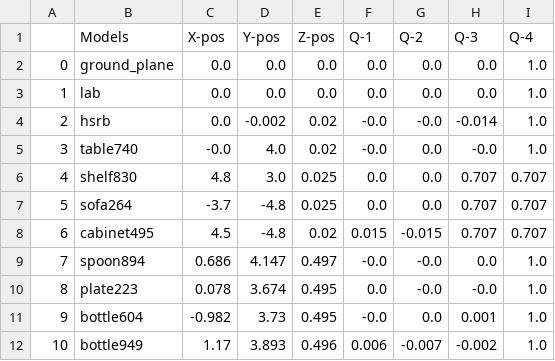
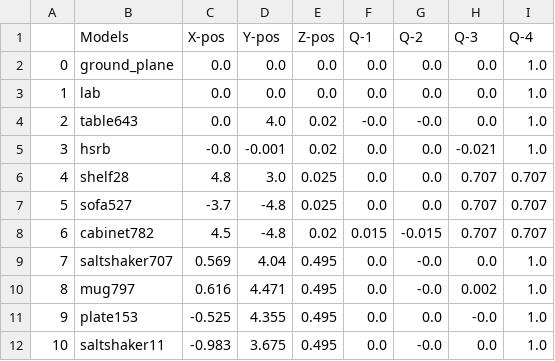
Before and after one commit to SOHAIL1996/Automatic_Test_Generation_For_Robot_Self_Examination, a CSV file: src/logger/logs/start_up_logs.csv, drawn as a sheet; only a part is shown; the diff covers the shown part only.

```diff
--- a/src/logger/logs/start_up_logs.csv
+++ b/src/logger/logs/start_up_logs.csv
@@ -3,10 +3,10 @@
 1,lab,0.0,0.0,0.0,0.0,0.0,0.0,1.0
-2,hsrb,0.0,-0.002,0.02,-0.0,-0.0,-0.014,1.0
-3,table740,-0.0,4.0,0.02,-0.0,0.0,-0.0,1.0
-4,shelf830,4.8,3.0,0.025,0.0,0.0,0.707,0.707
-5,sofa264,-3.7,-4.8,0.025,0.0,0.0,0.707,0.707
-6,cabinet495,4.5,-4.8,0.02,0.015,-0.015,0.707,0.707
-7,spoon894,0.686,4.147,0.497,-0.0,-0.0,0.0,1.0
-8,plate223,0.078,3.674,0.495,0.0,-0.0,-0.0,1.0
-9,bottle604,-0.982,3.73,0.495,-0.0,0.0,0.001,1.0
-10,bottle949,1.17,3.893,0.496,0.006,-0.007,-0.002,1.0
+2,table643,0.0,4.0,0.02,-0.0,-0.0,0.0,1.0
+3,hsrb,-0.0,-0.001,0.02,0.0,0.0,-0.021,1.0
+4,shelf28,4.8,3.0,0.025,0.0,0.0,0.707,0.707
+5,sofa527,-3.7,-4.8,0.025,0.0,0.0,0.707,0.707
+6,cabinet782,4.5,-4.8,0.02,0.015,-0.015,0.707,0.707
+7,saltshaker707,0.569,4.04,0.495,0.0,-0.0,0.0,1.0
+8,mug797,0.616,4.471,0.495,0.0,-0.0,0.002,1.0
+9,plate153,-0.525,4.355,0.495,0.0,0.0,-0.0,1.0
+10,saltshaker11,-0.983,3.675,0.495,0.0,-0.0,0.0,1.0
```
Also changed, not shown: 20 edited cells elsewhere in this file, src/logger/logs/perception_logs.csv, 20 other files.
